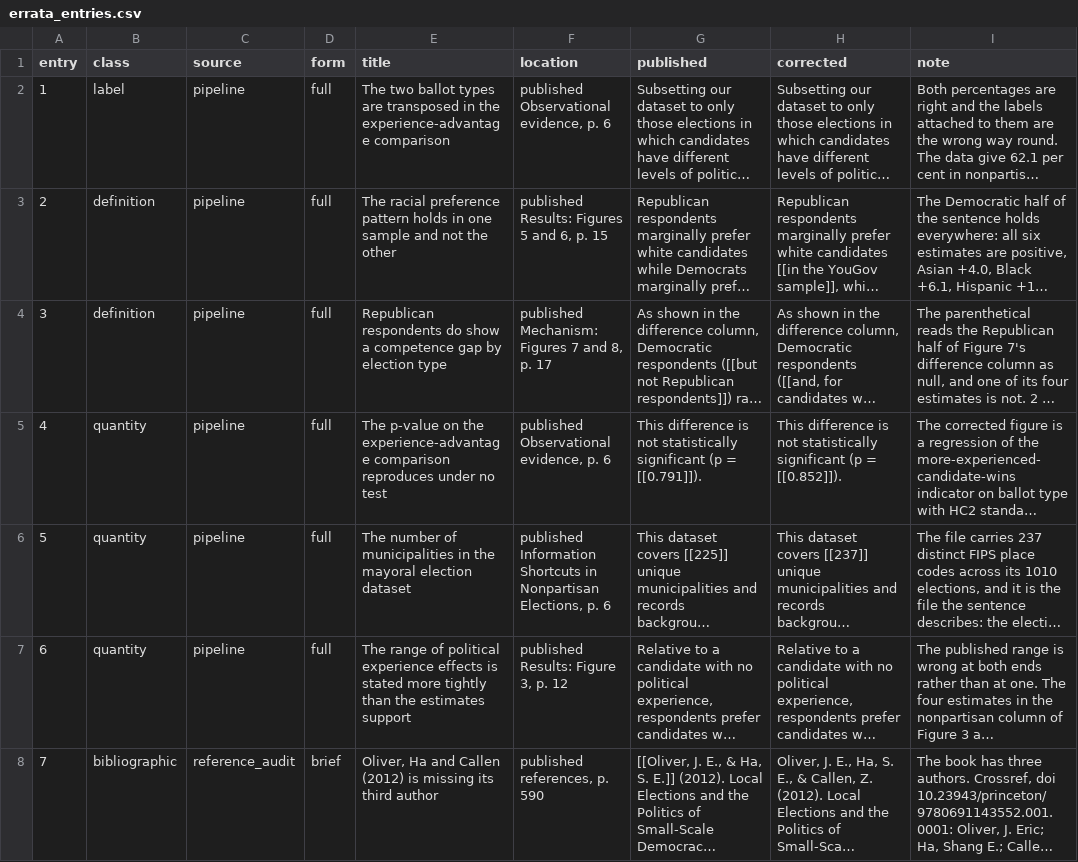
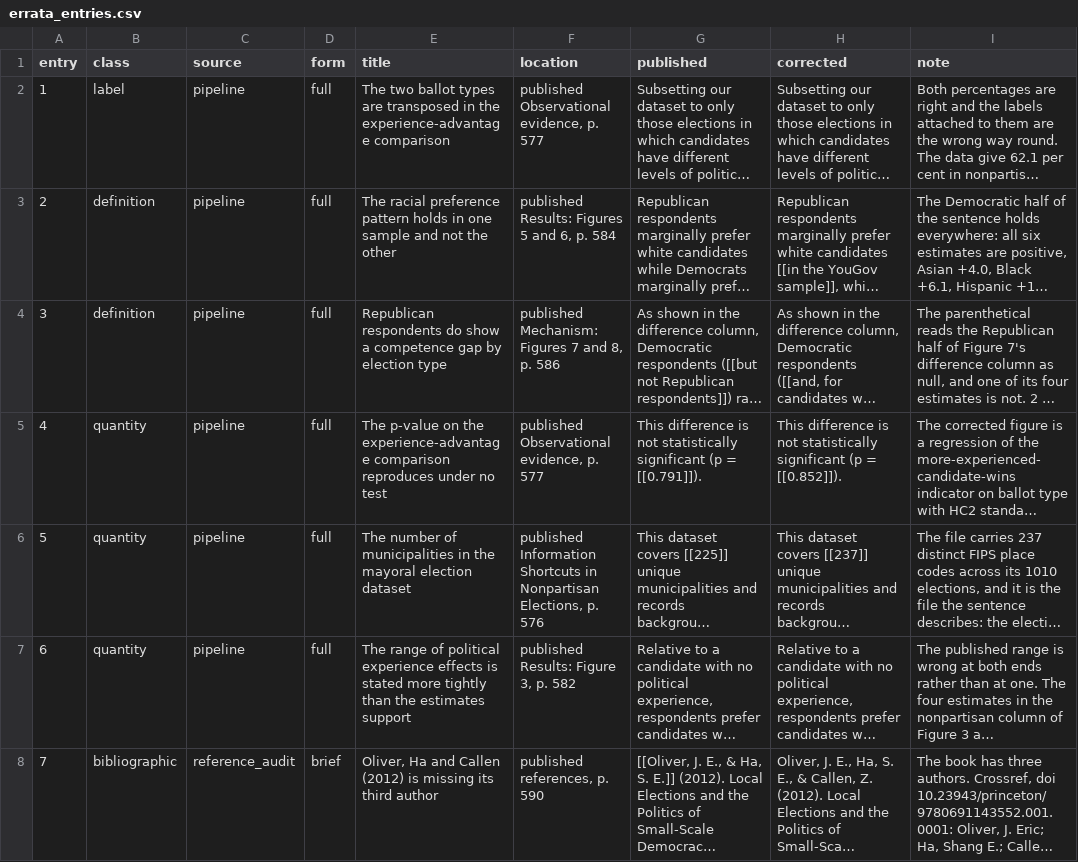
Before and after one commit to active-maintenance-aec/kirkland_coppock_2018, a CSV file: errata_entries.csv, drawn as a sheet; only a part is shown; long unchanged cells end in …; the diff names each change by its address in the sheet, - before the commit and + after, or states it on an @@ line.

```diff
--- a/errata_entries.csv
+++ b/errata_entries.csv
-F2 (location): published Observational evidence, p. 6
+F2 (location): published Observational evidence, p. 577
-F3 (location): published Results: Figures 5 and 6, p. 15
+F3 (location): published Results: Figures 5 and 6, p. 584
-F4 (location): published Mechanism: Figures 7 and 8, p. 17
+F4 (location): published Mechanism: Figures 7 and 8, p. 586
-F5 (location): published Observational evidence, p. 6
+F5 (location): published Observational evidence, p. 577
-F6 (location): …Elections, p. 6
+F6 (location): …Elections, p. 576
-F7 (location): published Results: Figure 3, p. 12
+F7 (location): published Results: Figure 3, p. 582
```
Also changed, not shown: 1 other file.
